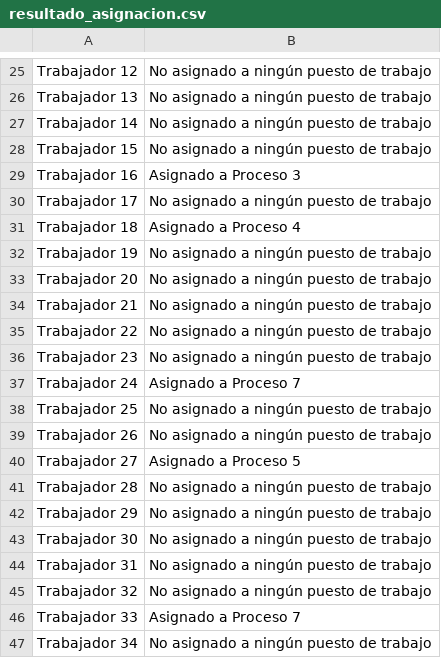
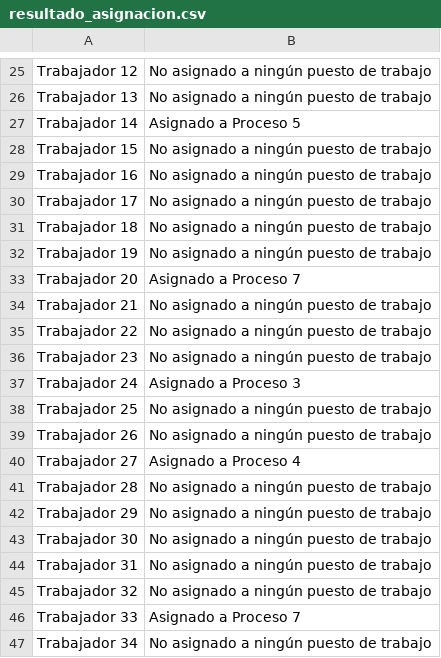
Before and after one commit to renzozuniga/geneticAlgorithm, a CSV file: AlgoritmoGeneticoDP1/AlgoritmoGeneticoDP1/bin/Debug/resultado_asignacion.csv, drawn as a sheet; only a part is shown, gaps mark what is left out; the diff names each change by its address in the sheet, - before the commit and + after, or states it on an @@ line.

```diff
--- a/AlgoritmoGeneticoDP1/AlgoritmoGeneticoDP1/bin/Debug/resultado_asignacion.csv
+++ b/AlgoritmoGeneticoDP1/AlgoritmoGeneticoDP1/bin/Debug/resultado_asignacion.csv
-B27: No asignado a ningún puesto de trabajo
+B27: Asignado a Proceso 5
-B29: Asignado a Proceso 3
+B29: No asignado a ningún puesto de trabajo
-B31: Asignado a Proceso 4
+B31: No asignado a ningún puesto de trabajo
-B33: No asignado a ningún puesto de trabajo
+B33: Asignado a Proceso 7
-B37: Asignado a Proceso 7
+B37: Asignado a Proceso 3
-B40: Asignado a Proceso 5
+B40: Asignado a Proceso 4
```
Also changed, not shown: 26 other files.
